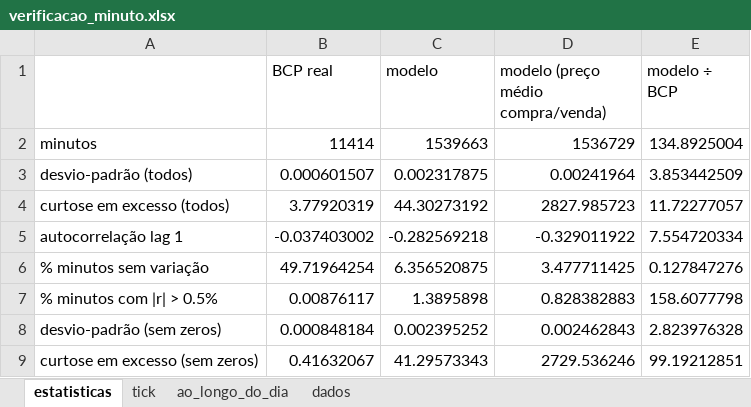
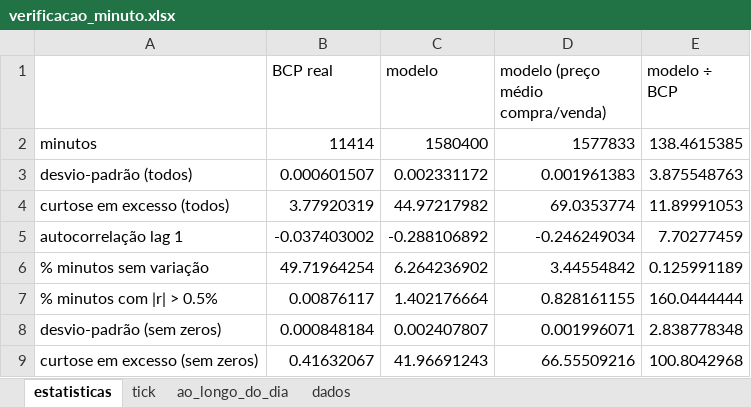
Before and after one commit to miguelleal13/sad-euronext-g2, an Excel workbook: data/processed/verificacao_minuto.xlsx, sheet estatisticas, drawn as a sheet; values as stored, in another font and other column widths than the file's, no borders; the diff names each change by its address in the sheet, - before the commit and + after, or states it on an @@ line.

Commit message:
João: KPIs da Base sem ruído, Limiares, sensibilidade ao orderLife e verificação ao minuto

```diff
--- a/data/processed/verificacao_minuto.xlsx (sheet estatisticas)
+++ b/data/processed/verificacao_minuto.xlsx (sheet estatisticas)
-C2 (modelo): 1539663
+C2 (modelo): 1580400
-D2: 1536729
+D2: 1577833
-E2 (modelo ÷ BCP): 134.8925004
+E2 (modelo ÷ BCP): 138.4615385
-C3 (modelo): 0.002317875
+C3 (modelo): 0.002331172
-D3: 0.00241964
+D3: 0.001961383
-E3 (modelo ÷ BCP): 3.853442509
+E3 (modelo ÷ BCP): 3.875548763
-C4 (modelo): 44.30273192
+C4 (modelo): 44.97217982
-D4: 2827.985723
+D4: 69.0353774
-E4 (modelo ÷ BCP): 11.72277057
+E4 (modelo ÷ BCP): 11.89991053
-C5 (modelo): -0.282569218
+C5 (modelo): -0.288106892
-D5: -0.329011922
+D5: -0.246249034
-E5 (modelo ÷ BCP): 7.554720334
+E5 (modelo ÷ BCP): 7.70277459
-C6 (modelo): 6.356520875
+C6 (modelo): 6.264236902
-D6: 3.477711425
+D6: 3.44554842
-E6 (modelo ÷ BCP): 0.127847276
+E6 (modelo ÷ BCP): 0.125991189
-C7 (modelo): 1.3895898
+C7 (modelo): 1.402176664
-D7: 0.828382883
+D7: 0.828161155
-E7 (modelo ÷ BCP): 158.6077798
+E7 (modelo ÷ BCP): 160.0444444
-C8 (modelo): 0.002395252
+C8 (modelo): 0.002407807
-D8: 0.002462843
+D8: 0.001996071
-E8 (modelo ÷ BCP): 2.823976328
+E8 (modelo ÷ BCP): 2.838778348
-C9 (modelo): 41.29573343
+C9 (modelo): 41.96691243
-D9: 2729.536246
+D9: 66.55509216
-E9 (modelo ÷ BCP): 99.19212851
+E9 (modelo ÷ BCP): 100.8042968
```
Also changed, not shown: sheet ao_longo_do_dia, sheet dados, sheet tick.
